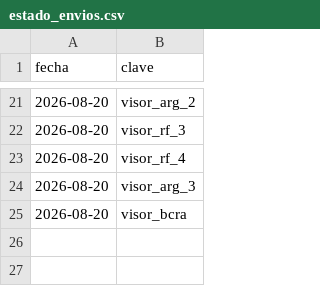
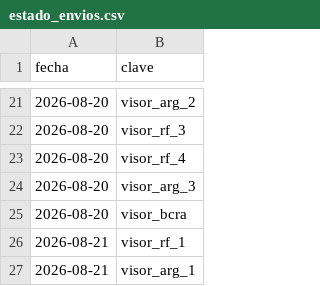
Before and after one commit to Inversiones0101/Placas_a_Telegram, a CSV file: estado_envios.csv, drawn as a sheet; only a part is shown, gaps mark what is left out; the diff names each change by its address in the sheet, - before the commit and + after, or states it on an @@ line.

```diff
--- a/estado_envios.csv
+++ b/estado_envios.csv
+row 26: 2026-08-21 | visor_rf_1
+row 27: 2026-08-21 | visor_arg_1
```
Also changed, not shown: 2 other files.
